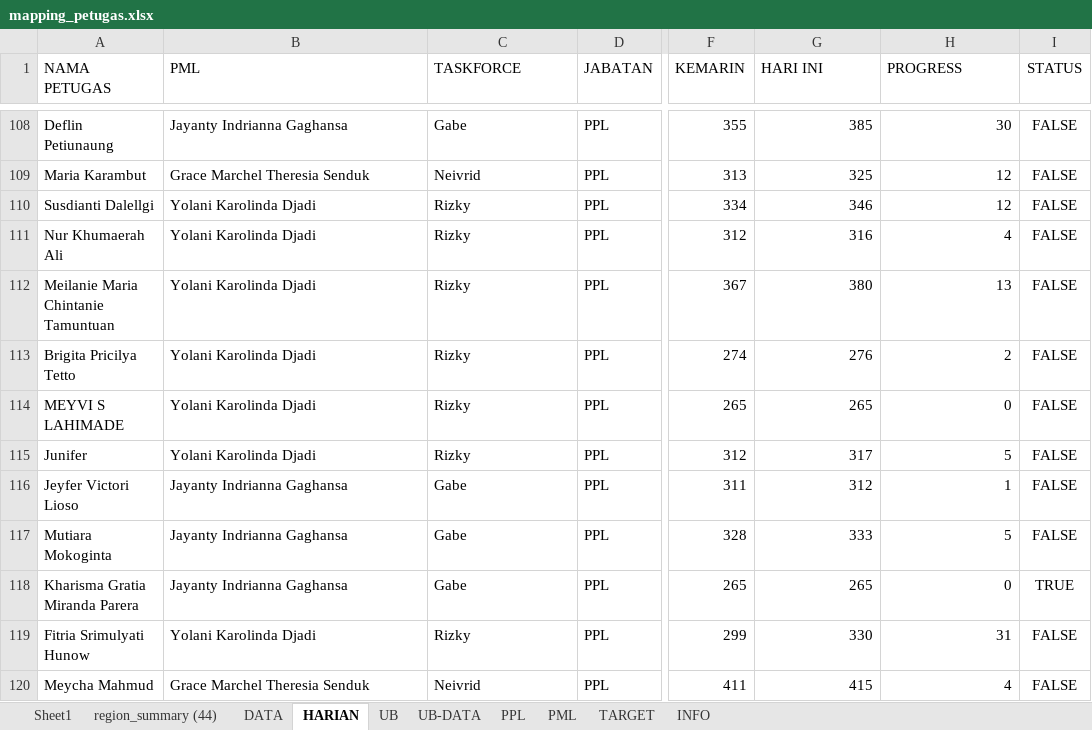
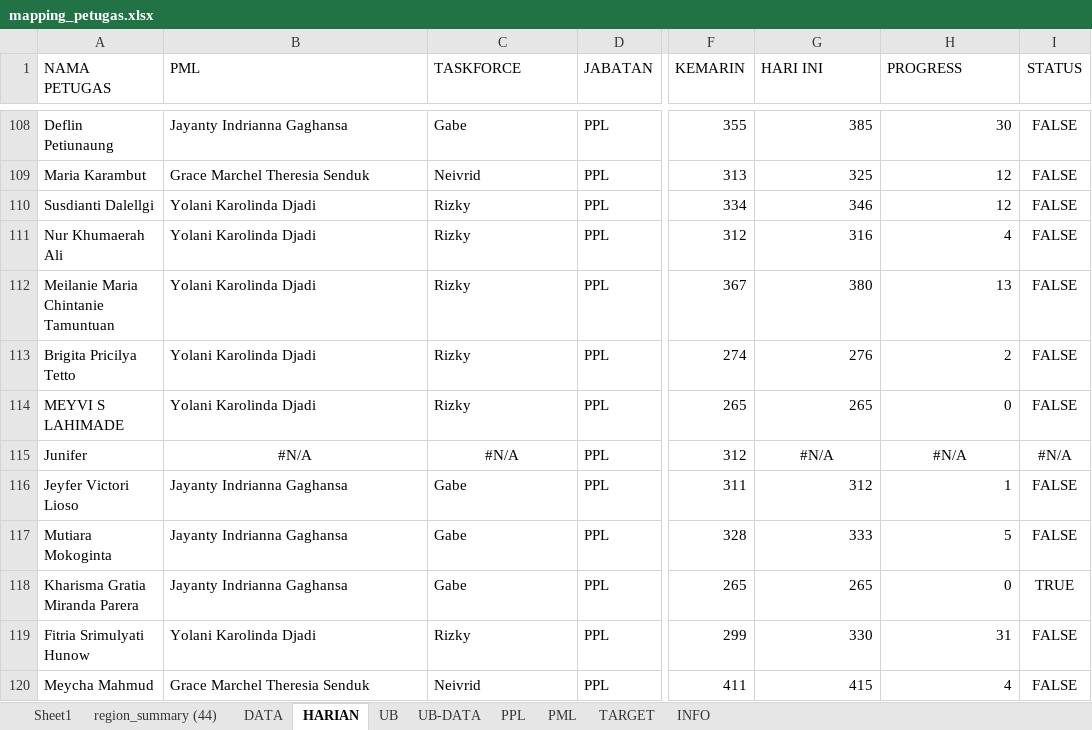
Before and after one commit to gaberielmanalu931/dashboard-petugas, an Excel workbook: mapping_petugas.xlsx, sheet HARIAN, drawn as a sheet; only a part is shown, gaps mark what is left out; values as stored, in another font and other column widths than the file's, no borders; the diff names each change by its address in the sheet, - before the commit and + after, or states it on an @@ line.

Commit message:
UPDATE DATA

```diff
--- a/mapping_petugas.xlsx (sheet HARIAN)
+++ b/mapping_petugas.xlsx (sheet HARIAN)
-B115 (PML): Yolani Karolinda Djadi
+B115 (PML): #N/A
-B115:C115 alignment: left
+B115:C115 alignment: center
-C115 (TASKFORCE): Rizky
+C115 (TASKFORCE): #N/A
-G115 (HARI INI): 317
+G115 (HARI INI): #N/A
-G115:H115 alignment: right
+G115:H115 alignment: center
-H115 (PROGRESS): 5
+H115 (PROGRESS): #N/A
-I115 (STATUS): FALSE
+I115 (STATUS): #N/A
```
Also changed, not shown: sheet PPL.
